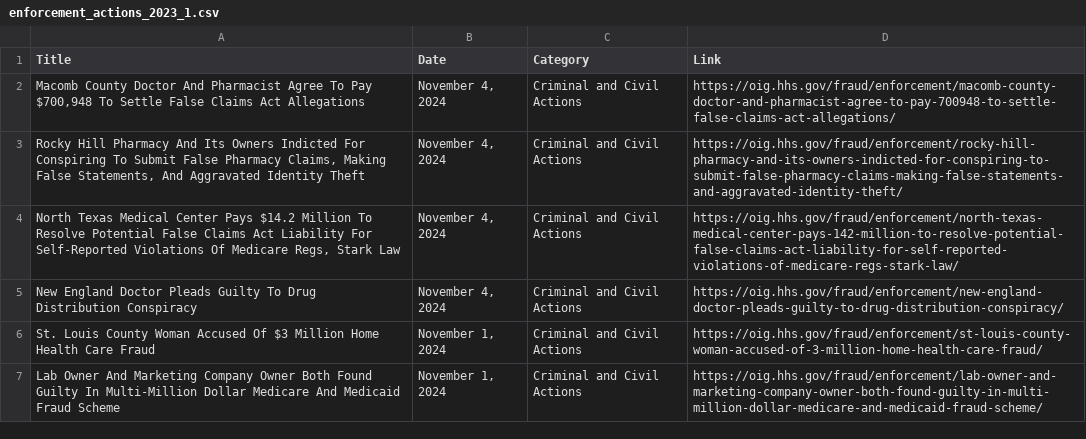
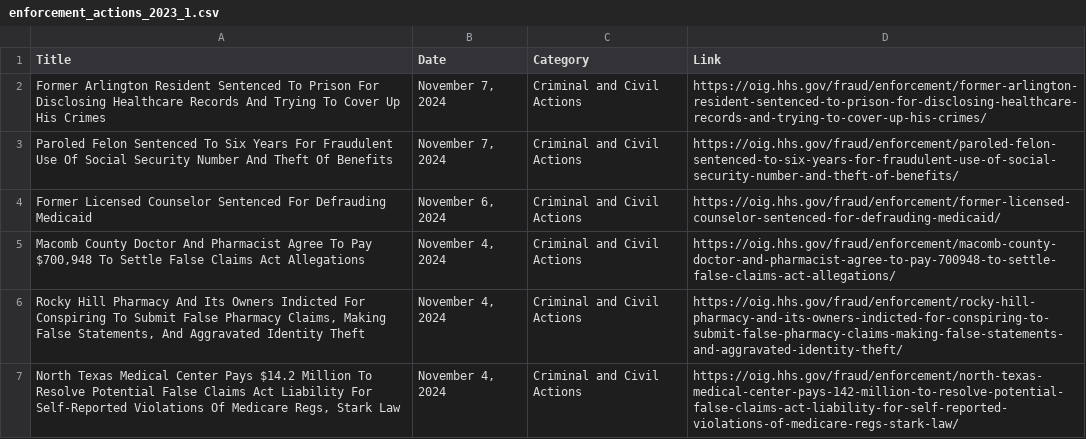
Before and after one commit to jakub-budz/pset5, a CSV file: enforcement_actions_2023_1.csv, drawn as a sheet; only a part is shown; the shorter side is filled out with more unchanged rows; the diff names each change by its address in the sheet, - before the commit and + after, or states it on an @@ line.

```diff
--- a/enforcement_actions_2023_1.csv
+++ b/enforcement_actions_2023_1.csv
+row 2: Former Arlington Resident Sentenced To Prison For Disclosing Healthcare Records And Trying To Cover Up His Crimes | November 7, 2024 | Criminal and Civil Actions | https://oig.hhs.gov/fraud/enforcement/former-arlington-resident-sentenced-to-prison-for-disclosing-healthcare-records-and-trying-to-cover-up-his-crimes/
+row 3: Paroled Felon Sentenced To Six Years For Fraudulent Use Of Social Security Number And Theft Of Benefits | November 7, 2024 | Criminal and Civil Actions | https://oig.hhs.gov/fraud/enforcement/paroled-felon-sentenced-to-six-years-for-fraudulent-use-of-social-security-number-and-theft-of-benefits/
+row 4: Former Licensed Counselor Sentenced For Defrauding Medicaid | November 6, 2024 | Criminal and Civil Actions | https://oig.hhs.gov/fraud/enforcement/former-licensed-counselor-sentenced-for-defrauding-medicaid/
```
Also changed, not shown: 2 other files.
